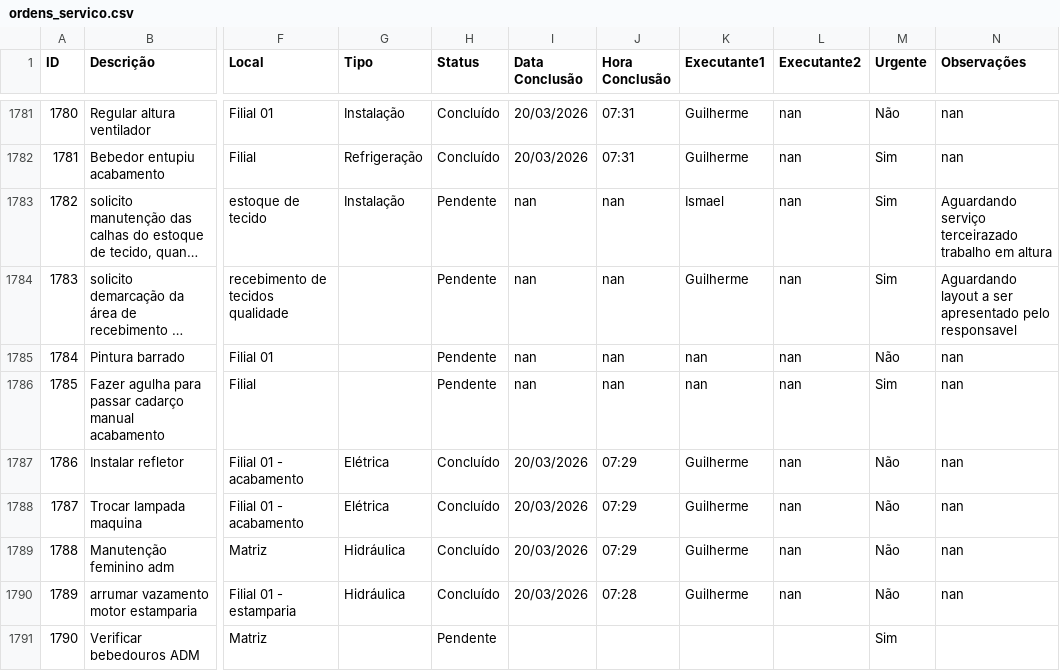
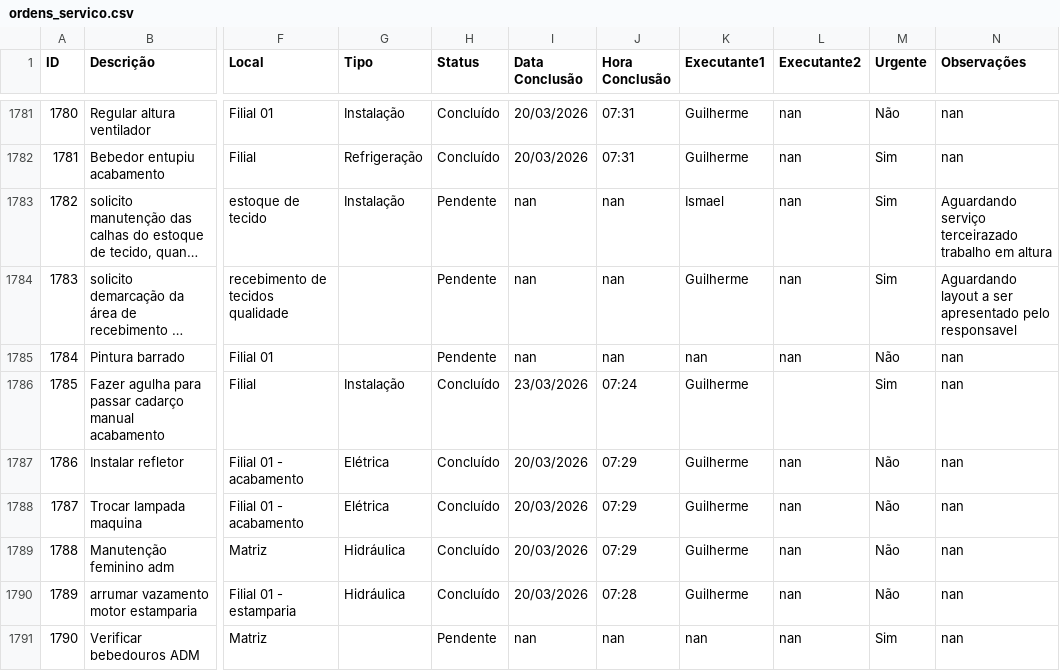
Before and after one commit to vilelarobson0971/os_manut, a CSV file: ordens_servico.csv, drawn as a sheet; only a part is shown, gaps mark what is left out; long unchanged cells end in …; the diff names each change by its address in the sheet, - before the commit and + after, or states it on an @@ line.

Commit message:
Atualização automática do sistema de OS

```diff
--- a/ordens_servico.csv
+++ b/ordens_servico.csv
-G1786 (Tipo): (empty)
+G1786 (Tipo): Instalação
-H1786 (Status): Pendente
+H1786 (Status): Concluído
-I1786 (Data Conclusão): nan
+I1786 (Data Conclusão): 23/03/2026
-J1786 (Hora Conclusão): nan
+J1786 (Hora Conclusão): 07:24
-K1786 (Executante1): nan
+K1786 (Executante1): Guilherme
-L1786 (Executante2): nan
+L1786 (Executante2): (empty)
-I1791 (Data Conclusão): (empty)
+I1791 (Data Conclusão): nan
-J1791 (Hora Conclusão): (empty)
+J1791 (Hora Conclusão): nan
-K1791 (Executante1): (empty)
+K1791 (Executante1): nan
-L1791 (Executante2): (empty)
+L1791 (Executante2): nan
-N1791 (Observações): (empty)
+N1791 (Observações): nan
```
